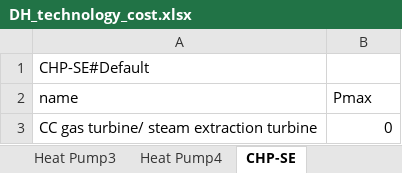
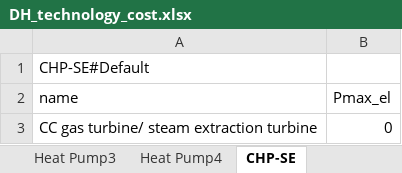
Before and after one commit to tuw-eeg/hotmapsDispatch, an Excel workbook: app/modules/common/AD/F16_input/DH_technology_cost.xlsx, sheet CHP-SE, drawn as a sheet; values as stored, in another font and other column widths than the file's, no borders; the diff names each change by its address in the sheet, - before the commit and + after, or states it on an @@ line.

Commit message:
add Pmax_el in Condensing mode for CHP_SE and some bug fixis

```diff
--- a/app/modules/common/AD/F16_input/DH_technology_cost.xlsx (sheet CHP-SE)
+++ b/app/modules/common/AD/F16_input/DH_technology_cost.xlsx (sheet CHP-SE)
-B2: Pmax
+B2: Pmax_el
```
Also changed, not shown: sheet Heat Generators, 3 other files.
